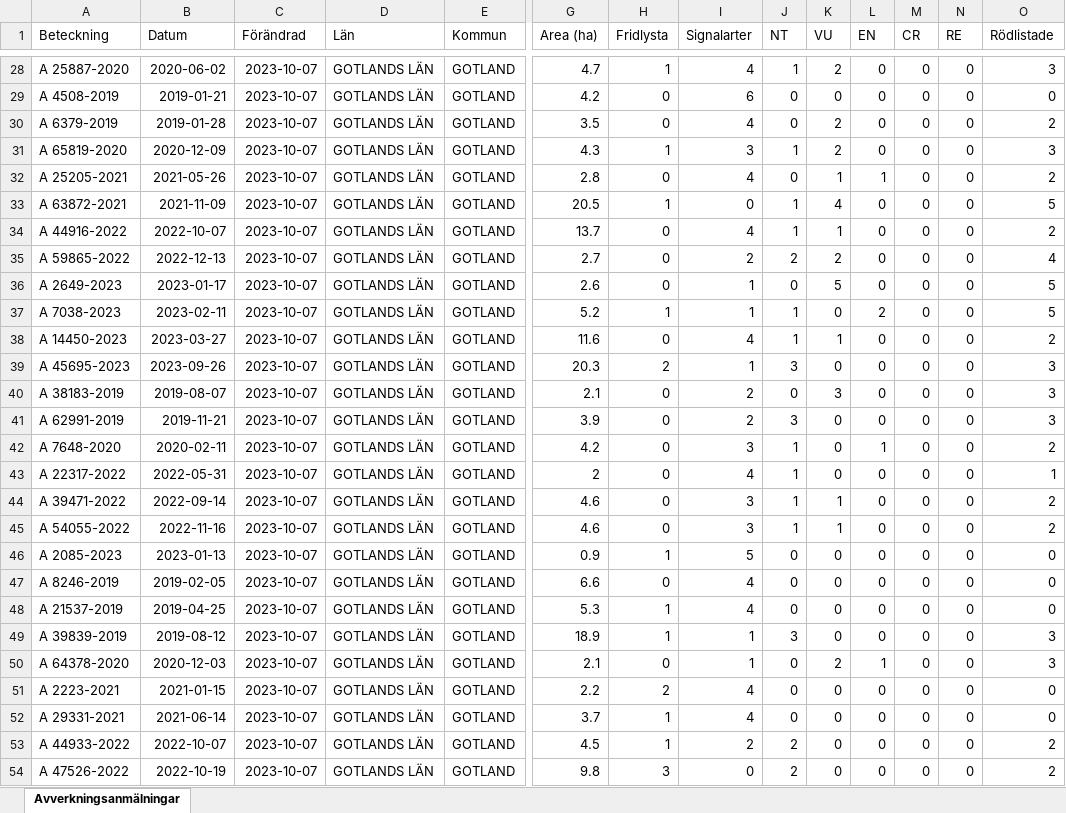
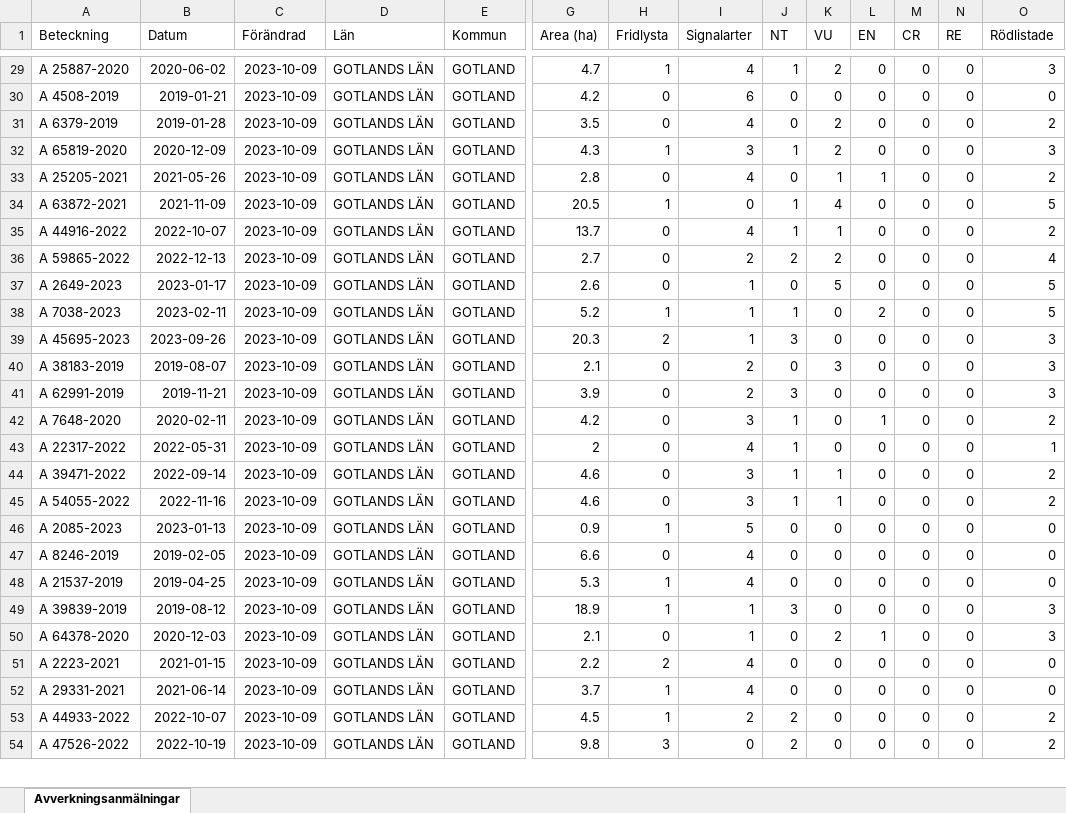
Before and after one commit to klasma/Logging_GOTLANDS_LAN, an Excel workbook: Översikt GOTLANDS LÄN.xlsx, sheet Avverkningsanmälningar, drawn as a sheet; only a part is shown, gaps mark what is left out; values as stored, in another font and other column widths than the file's, no borders; removed rows and columns are numbered as before the commit, all else as after; rows hold the shown columns only; the diff covers the shown part only; the diff names each change by its address in the sheet, - before the commit and + after, or states it on an @@ line.

```diff
--- a/Översikt GOTLANDS LÄN.xlsx (sheet Avverkningsanmälningar)
+++ b/Översikt GOTLANDS LÄN.xlsx (sheet Avverkningsanmälningar)
-C29:C38 (Förändrad): 2023-10-07
+C29:C38 (Förändrad): 2023-10-09
-row 38: A 14450-2023 | 2023-03-27 | 2023-10-07 | GOTLANDS LÄN | GOTLAND | 11.6 | 0 | 4 | 1 | 1 | 0 | 0 | 0 | 2
-C39:C54 (Förändrad): 2023-10-07
+C39:C54 (Förändrad): 2023-10-09
```
Also changed, not shown: 2 added rows, 1 removed row and 507 edited cells elsewhere in this sheet, 1 other file.
